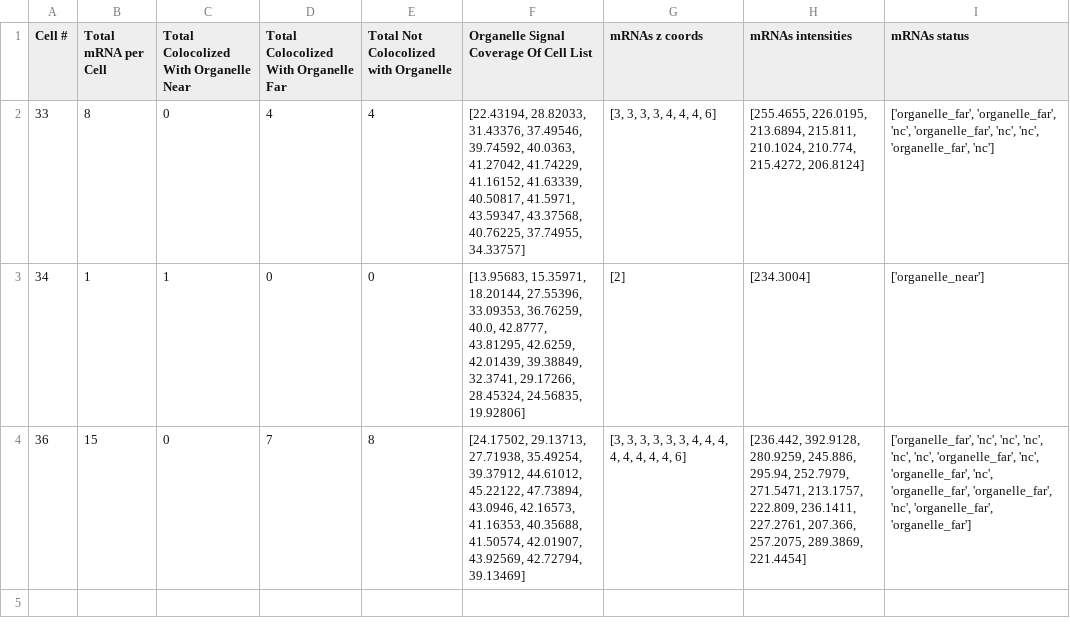
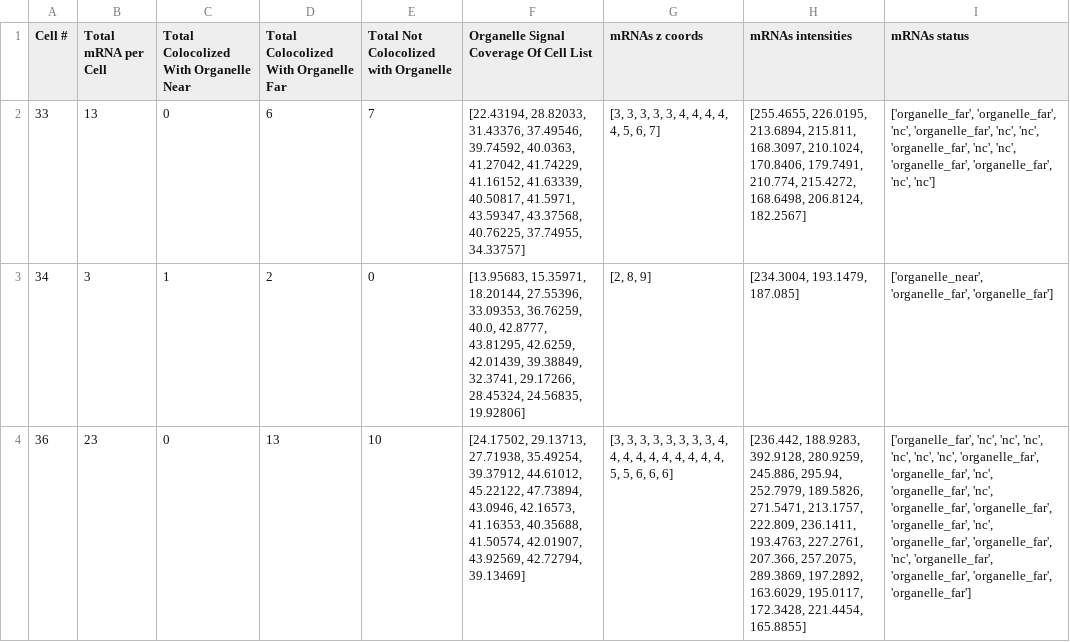
Before and after one commit to ShaharGarin/mRNA_organelle_Stats, a CSV file: Example Data/Calc Tables/wt filtered.csv, drawn as a sheet; the diff names each change by its address in the sheet, - before the commit and + after, or states it on an @@ line.

```diff
--- a/Example Data/Calc Tables/wt filtered.csv
+++ b/Example Data/Calc Tables/wt filtered.csv
-B2 (Total mRNA per Cell): 8
+B2 (Total mRNA per Cell): 13
-D2: 4
+D2: 6
-E2: 4
+E2: 7
-G2 (mRNAs z coords): [3, 3, 3, 3, 4, 4, 4, 6]
+G2 (mRNAs z coords): [3, 3, 3, 3, 3, 4, 4, 4, 4, 4, 5, 6, 7]
-H2 (mRNAs intensities): …213.6894, 215.811, 210.1024, 210.774, 215.4272, 206.8124]
+H2 (mRNAs intensities): …213.6894, 215.811, 168.3097, 210.1024, 170.8406, 179.7491, 210.774, 215.4272, 168.6498, 206.8124, 182.2567]
-I2 (mRNAs status): …'nc', 'organelle_far', 'nc']
+I2 (mRNAs status): …'nc', 'organelle_far', 'nc', 'nc', 'organelle_far', 'organelle_far', 'nc', 'nc']
-B3 (Total mRNA per Cell): 1
+B3 (Total mRNA per Cell): 3
-D3: 0
+D3: 2
-G3 (mRNAs z coords): [2]
+G3 (mRNAs z coords): [2, 8, 9]
-H3 (mRNAs intensities): [234.3004]
+H3 (mRNAs intensities): [234.3004, 193.1479, 187.085]
-I3 (mRNAs status): ['organelle_near']
+I3 (mRNAs status): ['organelle_near', 'organelle_far', 'organelle_far']
-B4 (Total mRNA per Cell): 15
+B4 (Total mRNA per Cell): 23
-D4: 7
+D4: 13
-E4: 8
+E4: 10
-G4 (mRNAs z coords): …3, 3, 4, 4, 4, 4, 4, 4, 4, 4, 6]
+G4 (mRNAs z coords): …3, 3, 3, 3, 4, 4, 4, 4, 4, 4, 4, 4, 4, 4, 5, 5, 6, 6, 6]
-H4 (mRNAs intensities): [236.442, 392.9128, 280.9259, 245.886, 295.94, 252.7979, 271.5471, 213.1757, 222.809, 236.1411, 227.2761, 207.366, 257.2075, 289.3869, 221.4454]
+H4 (mRNAs intensities): [236.442, 188.9283, 392.9128, 280.9259, 245.886, 295.94, 252.7979, 189.5826, 271.5471, 213.1757, 222.809, 236.1411, 193.4763, 227.2761, 207.366, 257.2075, 289.3869, 197.2892, 163.6029, 195.0117, 172.3428, 221.4454, 165.8855]
-I4 (mRNAs status): …'nc', 'nc', 'organelle_far', 'nc', 'organelle_far', 'nc', 'organelle_far', 'organelle_far', 'nc', 'organelle_far', 'organelle_far']
+I4 (mRNAs status): …'nc', 'nc', 'nc', 'organelle_far', 'organelle_far', 'nc', 'organelle_far', 'nc', 'organelle_far', 'organelle_far', 'organelle_far', 'nc', 'organelle_far', 'organelle_far', 'nc', 'organelle_far', 'organelle_far', 'organelle_far', 'organelle_far']
```
Also changed, not shown: Example Data/Calc Tables/del Calculation Table.csv, Example Data/Calc Tables/del filtered.csv, 2 other files.
